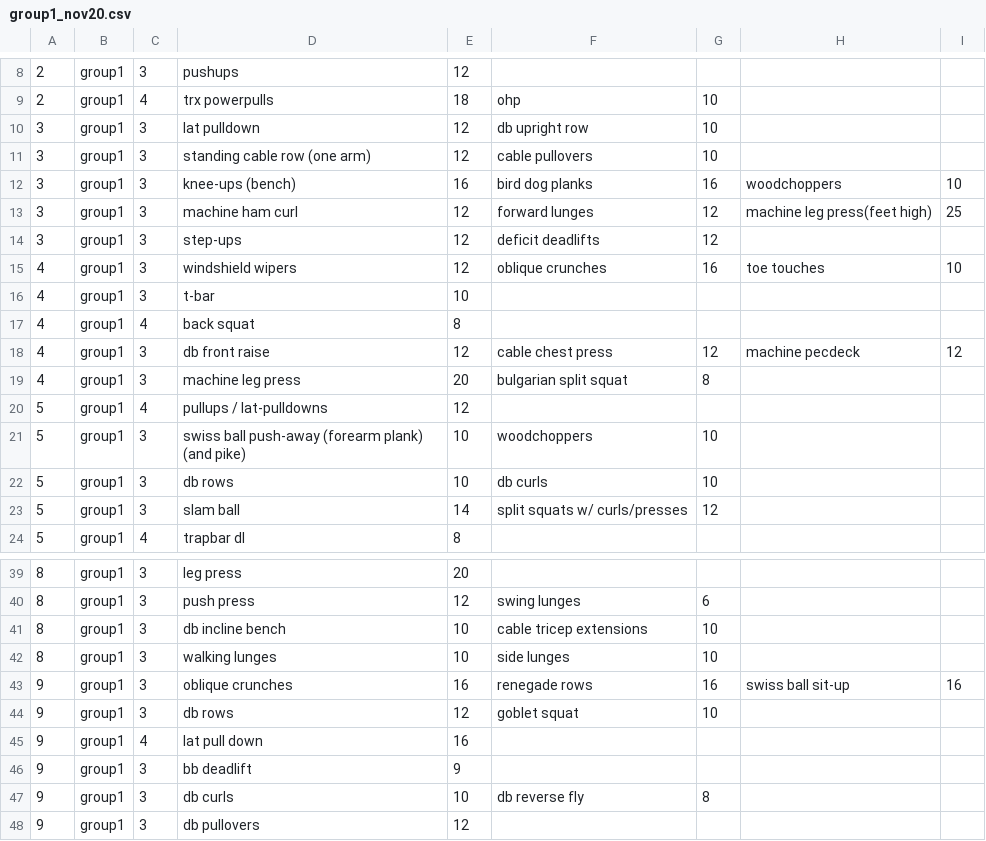
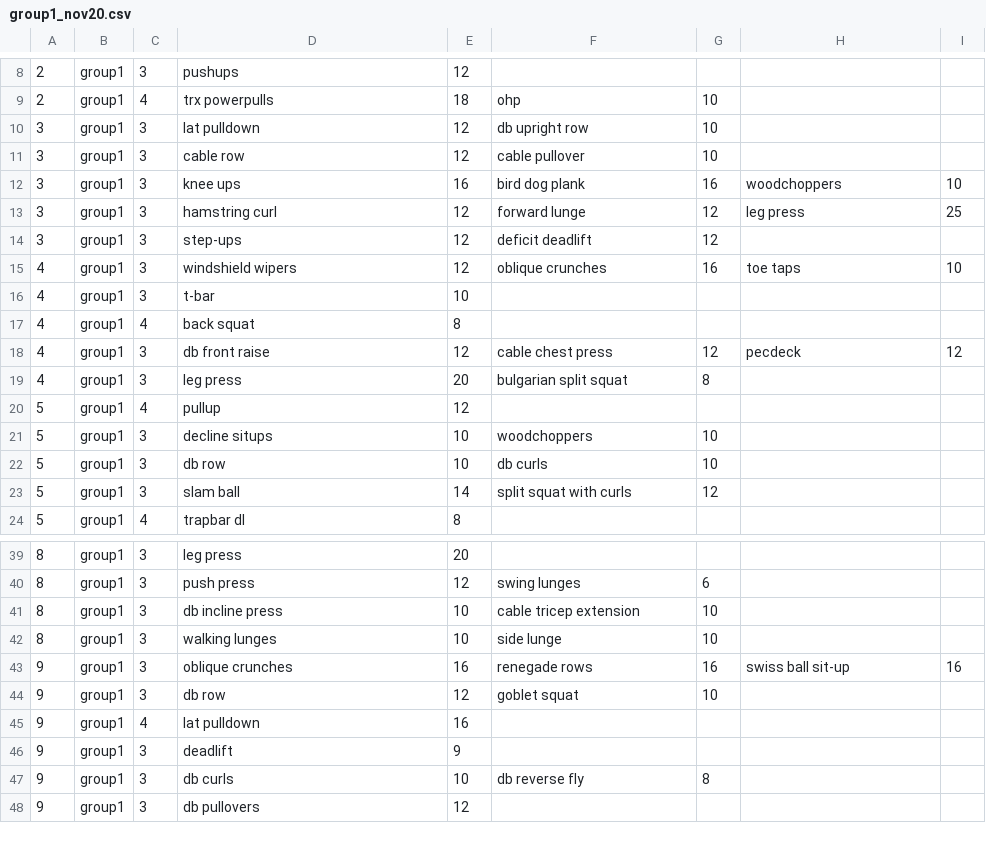
Before and after one commit to zbretz/trainer_app, a CSV file: workout_programs/group1_nov20.csv, drawn as a sheet; only a part is shown, gaps mark what is left out; the diff covers the shown part only.

```diff
--- a/workout_programs/group1_nov20.csv
+++ b/workout_programs/group1_nov20.csv
@@ -10,15 +10,15 @@
 3,group1,3,lat pulldown,12,db upright row,10,,
-3,group1,3,standing cable row (one arm),12,cable pullovers,10,,
-3,group1,3,knee-ups (bench),16,bird dog planks,16,woodchoppers,10
-3,group1,3,machine ham curl,12,forward lunges,12,machine leg press(feet high),25
-3,group1,3,step-ups,12,deficit deadlifts,12,,
-4,group1,3,windshield wipers,12,oblique crunches,16,toe touches,10
+3,group1,3,cable row,12,cable pullover,10,,
+3,group1,3,knee ups,16,bird dog plank,16,woodchoppers,10
+3,group1,3,hamstring curl,12,forward lunge,12,leg press,25
+3,group1,3,step-ups,12,deficit deadlift,12,,
+4,group1,3,windshield wipers,12,oblique crunches,16,toe taps,10
 4,group1,3,t-bar,10,,,,
 4,group1,4,back squat,8,,,,
-4,group1,3,db front raise,12,cable chest press,12,machine pecdeck,12
-4,group1,3,machine leg press,20,bulgarian split squat,8,,
-5,group1,4,pullups / lat-pulldowns,12,,,,
-5,group1,3,swiss ball push-away (forearm plank) (and pike),10,woodchoppers,10,,
-5,group1,3,db rows,10,db curls,10,,
-5,group1,3,slam ball,14,split squats w/ curls/presses,12,,
+4,group1,3,db front raise,12,cable chest press,12,pecdeck,12
+4,group1,3,leg press,20,bulgarian split squat,8,,
+5,group1,4,pullup,12,,,,
+5,group1,3,decline situps,10,woodchoppers,10,,
+5,group1,3,db row,10,db curls,10,,
+5,group1,3,slam ball,14,split squat with curls,12,,
 5,group1,4,trapbar dl,8,,,,
@@ -40,8 +40,8 @@
 8,group1,3,push press,12,swing lunges,6,,
-8,group1,3,db incline bench,10,cable tricep extensions,10,,
-8,group1,3,walking lunges,10,side lunges,10,,
+8,group1,3,db incline press,10,cable tricep extension,10,,
+8,group1,3,walking lunges,10,side lunge,10,,
 9,group1,3,oblique crunches,16,renegade rows,16,swiss ball sit-up,16
-9,group1,3,db rows,12,goblet squat,10,,
-9,group1,4,lat pull down,16,,,,
-9,group1,3,bb deadlift,9,,,,
+9,group1,3,db row,12,goblet squat,10,,
+9,group1,4,lat pulldown,16,,,,
+9,group1,3,deadlift,9,,,,
 9,group1,3,db curls,10,db reverse fly,8,,
```
Also changed, not shown: 5 edited cells elsewhere in this file, workout_programs/group2_nov20.csv, 4 other files.
